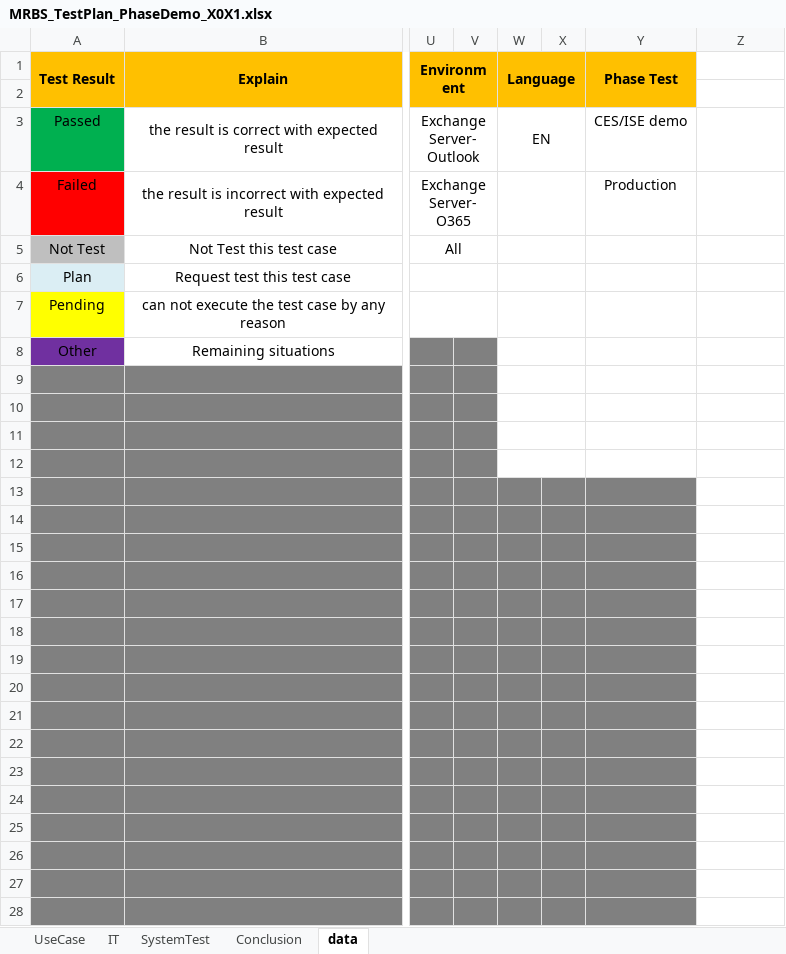
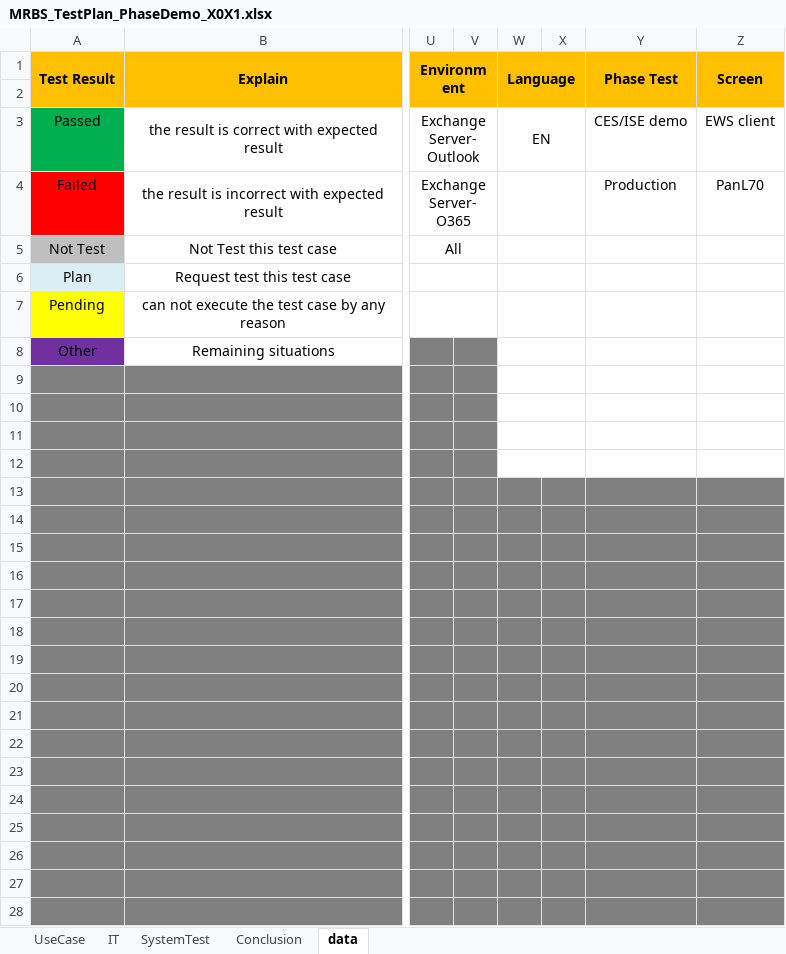
Before and after one commit to long-do-brtchip/MRBS_Catering, an Excel workbook: TestPlan/MRBS_TestPlan_PhaseDemo_X0X1.xlsx, sheet data, drawn as a sheet; only a part is shown, gaps mark what is left out; values as stored, in another font and other column widths than the file's, no borders; the diff names each change by its address in the sheet, - before the commit and + after, or states it on an @@ line.

```diff
--- a/TestPlan/MRBS_TestPlan_PhaseDemo_X0X1.xlsx (sheet data)
+++ b/TestPlan/MRBS_TestPlan_PhaseDemo_X0X1.xlsx (sheet data)
-Z1: (empty)
+Z1: Screen
-Z1:Z2 fill: none
+Z1:Z2 fill: #FFC000
+Z1:Z2 merged
-Z3 (Screen): (empty)
+Z3 (Screen): EWS client
-Z4 (Screen): (empty)
+Z4 (Screen): PanL70
-Z13:Z28 fill: none
+Z13:Z28 fill: #808080
```
Also changed, not shown: sheet IT, sheet Conclusion.
